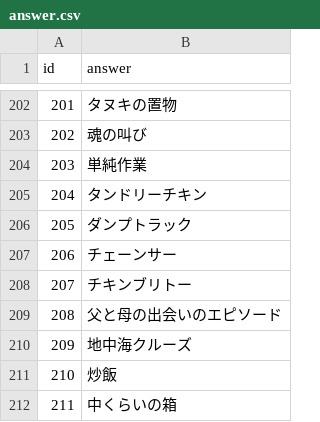
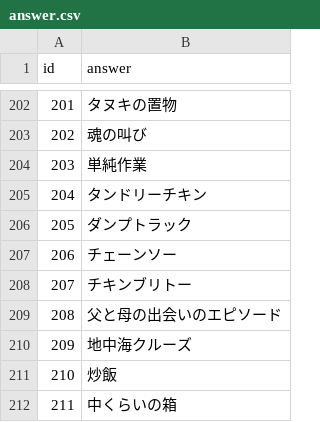
Before and after one commit to esmile-training/mikata, a CSV file: public/assets/csv/mikata/answer.csv, drawn as a sheet; only a part is shown, gaps mark what is left out.

```diff
--- a/public/assets/csv/mikata/answer.csv
+++ b/public/assets/csv/mikata/answer.csv
@@ -206,3 +206,3 @@ id	answer
 205	ダンプトラック
-206	チェーンサー
+206	チェーンソー
 207	チキンブリトー
```
Also changed, not shown: 3 other files.
